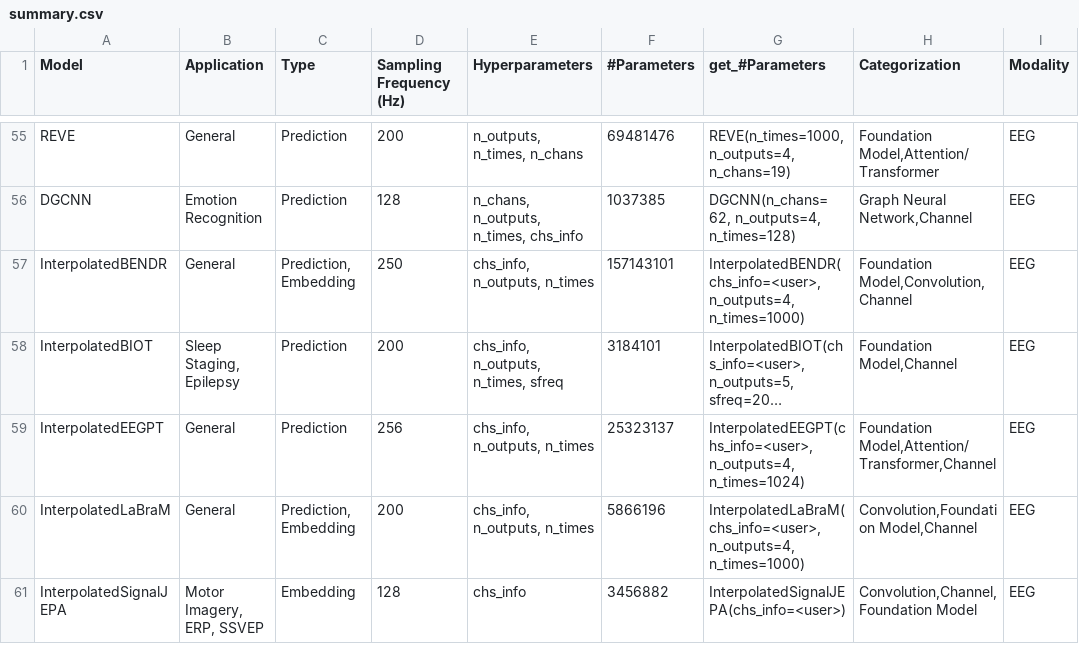
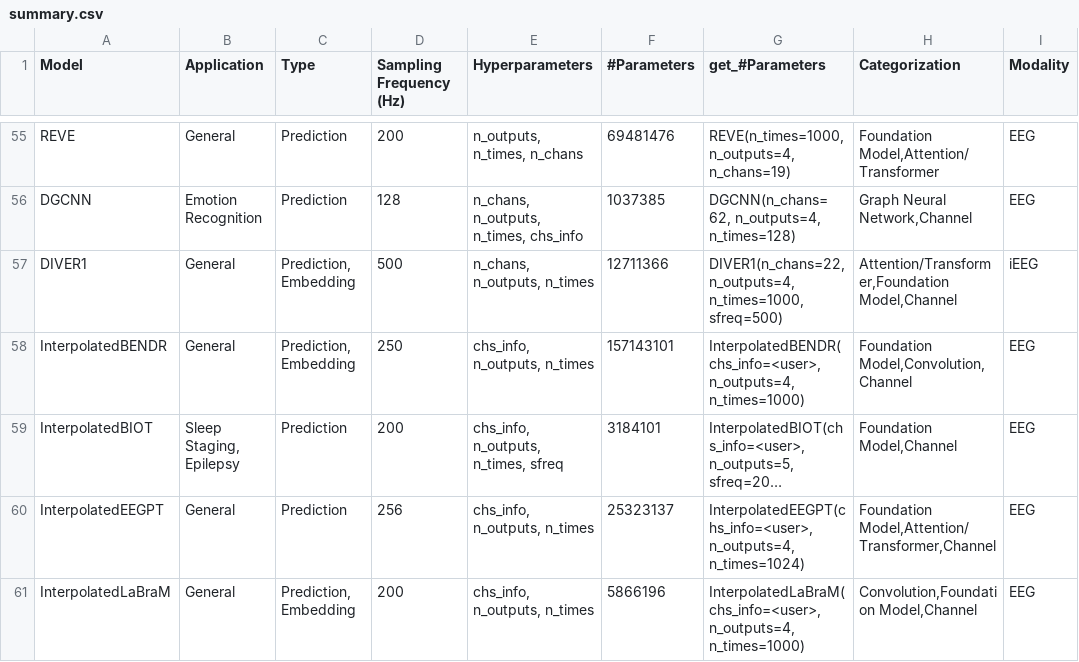
Before and after one commit to braindecode/braindecode, a CSV file: braindecode/models/summary.csv, drawn as a sheet; only a part is shown, gaps mark what is left out; the shorter side is filled out with more unchanged rows; long unchanged cells end in …; the diff names each change by its address in the sheet, - before the commit and + after, or states it on an @@ line.

```diff
--- a/braindecode/models/summary.csv
+++ b/braindecode/models/summary.csv
+row 57: DIVER1 | General | Prediction, Embedding | 500 | n_chans, n_outputs, n_times | 12711366 | DIVER1(n_chans=22, n_outputs=4, n_times=1000, sfreq=500) | Attention/Transformer,Foundation Model,Channel | iEEG
```
Also changed, not shown: 8 other files.
